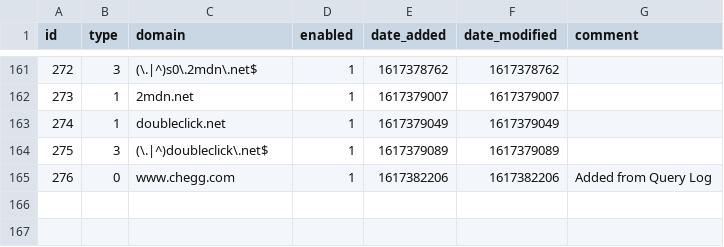
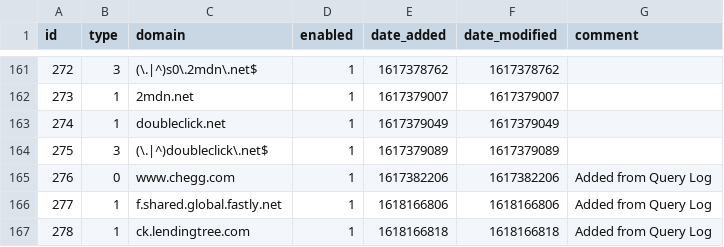
Before and after one commit to tyates2020/my-pihole-lists, a CSV file: domainlist.csv, drawn as a sheet; only a part is shown, gaps mark what is left out; the diff names each change by its address in the sheet, - before the commit and + after, or states it on an @@ line.

Commit message:
Updated April 12, 2021  1:00AM

```diff
--- a/domainlist.csv
+++ b/domainlist.csv
+row 166: 277 | 1 | f.shared.global.fastly.net | 1 | 1618166806 | 1618166806 | Added from Query Log
+row 167: 278 | 1 | ck.lendingtree.com | 1 | 1618166818 | 1618166818 | Added from Query Log
```
